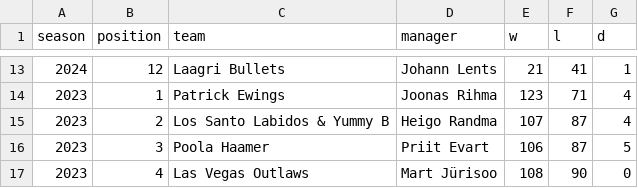
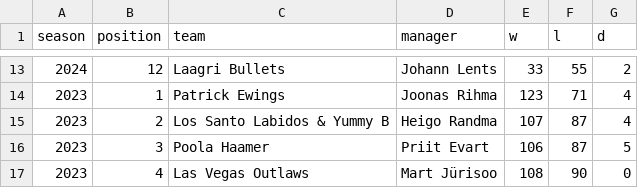
Before and after one commit to martj42/nba_fantasy, a CSV file: seasons.csv, drawn as a sheet; only a part is shown, gaps mark what is left out; the diff covers the shown part only.

```diff
--- a/seasons.csv
+++ b/seasons.csv
@@ -13,2 +13,2 @@ season,position,team,manager,w,l,d
-2024,12,Laagri Bullets,Johann Lents,21,41,1
+2024,12,Laagri Bullets,Johann Lents,33,55,2
 2023,1,Patrick Ewings,Joonas Rihma,123,71,4
```
Also changed, not shown: 4 added rows, 4 removed rows and 23 edited cells elsewhere in this file, 2 other files.
